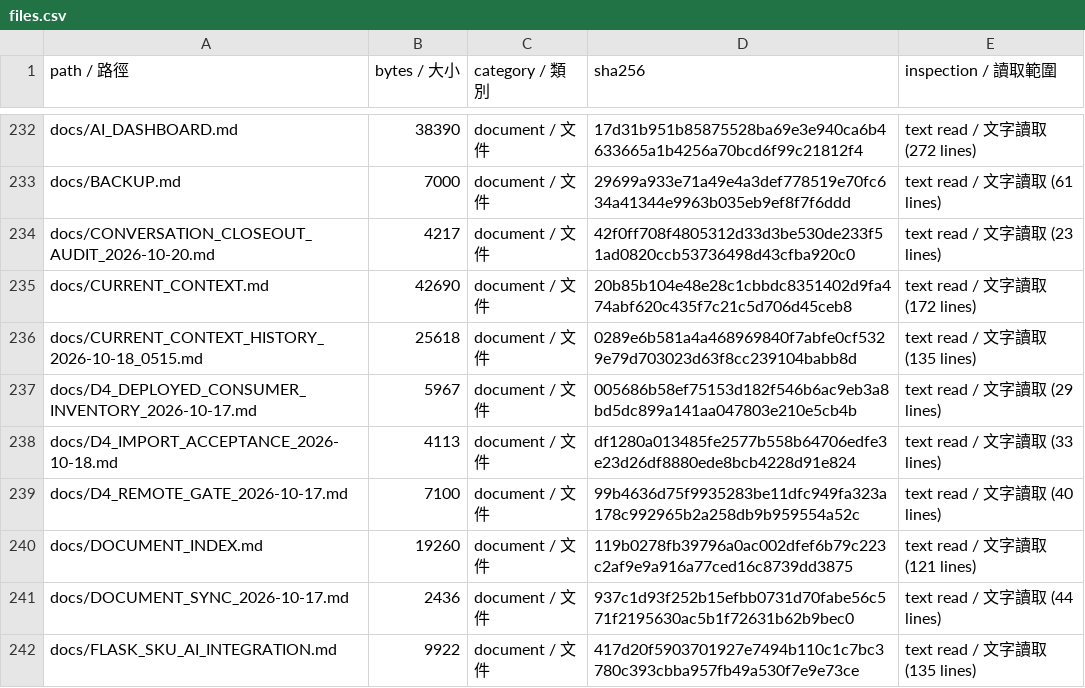
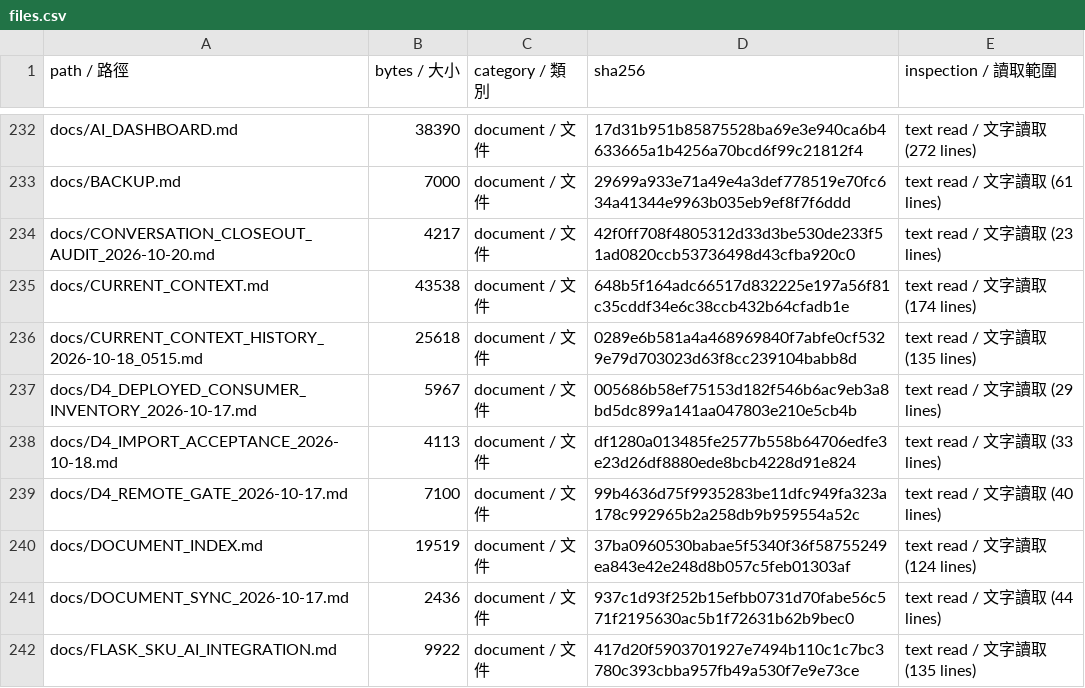
Before and after one commit to SamWang61/LLM_PJ, a CSV file: docs/inventory/files.csv, drawn as a sheet; only a part is shown, gaps mark what is left out; the diff covers the shown part only.

```diff
--- a/docs/inventory/files.csv
+++ b/docs/inventory/files.csv
@@ -234,3 +234,3 @@ docs/BACKUP.md,7000,document / 文件,29699a933e71a49e4a3def778519e70fc634a41344
 docs/CONVERSATION_CLOSEOUT_AUDIT_2026-10-20.md,4217,document / 文件,42f0ff708f4805312d33d3be530de233f51ad0820ccb53736498d43cfba920c0,text read / 文字讀取 (23 lines)
-docs/CURRENT_CONTEXT.md,42690,document / 文件,20b85b104e48e28c1cbbdc8351402d9fa474abf620c435f7c21c5d706d45ceb8,text read / 文字讀取 (172 lines)
+docs/CURRENT_CONTEXT.md,43538,document / 文件,648b5f164adc66517d832225e197a56f81c35cddf34e6c38ccb432b64cfadb1e,text read / 文字讀取 (174 lines)
 docs/CURRENT_CONTEXT_HISTORY_2026-10-18_0515.md,25618,document / 文件,0289e6b581a4a468969840f7abfe0cf5329e79d703023d63f8cc239104babb8d,text read / 文字讀取 (135 lines)
@@ -239,3 +239,3 @@ docs/D4_IMPORT_ACCEPTANCE_2026-10-18.md,4113,document / 文件,df1280a013485fe25
 docs/D4_REMOTE_GATE_2026-10-17.md,7100,document / 文件,99b4636d75f9935283be11dfc949fa323a178c992965b2a258db9b959554a52c,text read / 文字讀取 (40 lines)
-docs/DOCUMENT_INDEX.md,19260,document / 文件,119b0278fb39796a0ac002dfef6b79c223c2af9e9a916a77ced16c8739dd3875,text read / 文字讀取 (121 lines)
+docs/DOCUMENT_INDEX.md,19519,document / 文件,37ba0960530babae5f5340f36f58755249ea843e42e248d8b057c5feb01303af,text read / 文字讀取 (124 lines)
 docs/DOCUMENT_SYNC_2026-10-17.md,2436,document / 文件,937c1d93f252b15efbb0731d70fabe56c571f2195630ac5b1f72631b62b9bec0,text read / 文字讀取 (44 lines)
```
Also changed, not shown: 27 edited cells elsewhere in this file, 20 other files.
